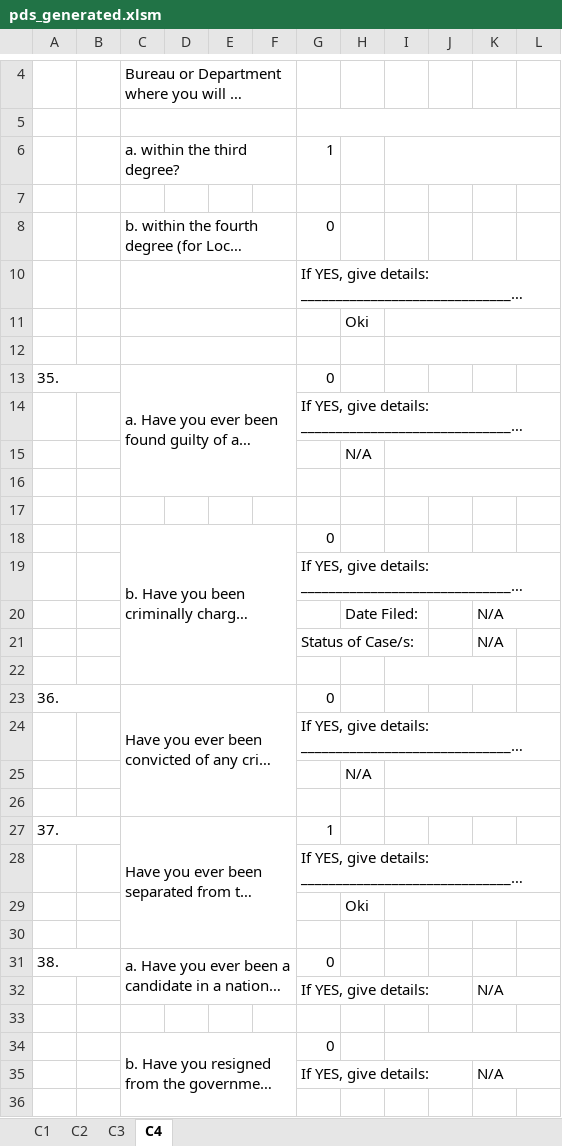
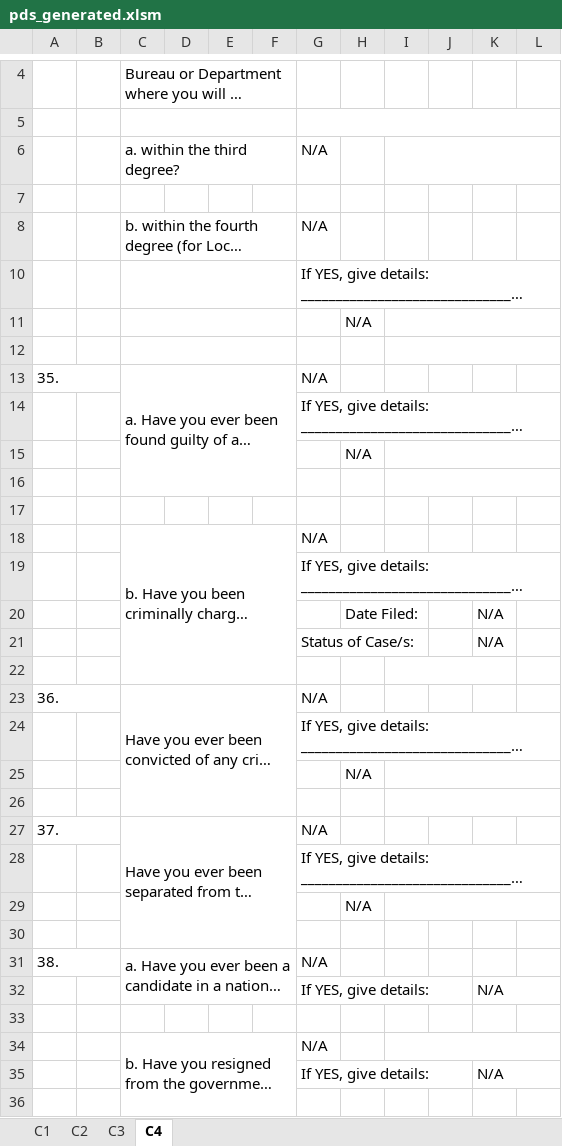
Before and after one commit to totbenz/personal-info-management-system, an Excel workbook: public/report/pds_generated.xlsm, sheet C4, drawn as a sheet; only a part is shown, gaps mark what is left out; long unchanged cells end in …; values as stored, in another font and other column widths than the file's, no cell formats; charts and pictures not drawn; the diff covers the shown part only; the diff names each change by its address in the sheet, - before the commit and + after, or states it on an @@ line.

```diff
--- a/public/report/pds_generated.xlsm (sheet C4)
+++ b/public/report/pds_generated.xlsm (sheet C4)
-G6: 1
+G6: N/A
-G8: 0
+G8: N/A
-H11: Oki
+H11: N/A
-G13: 0
+G13: N/A
-G18: 0
+G18: N/A
-K20:L20 merged
-G23: 0
+G23: N/A
-G27: 1
+G27: N/A
-H29: Oki
+H29: N/A
-G31: 0
+G31: N/A
-G34: 0
+G34: N/A
```
Also changed, not shown: 6 edited cells and merged cells elsewhere in this sheet, sheet C1, sheet C2, sheet C3, cell formats, charts or pictures, public/report/pds_generated.xlsx, 24 other files.
